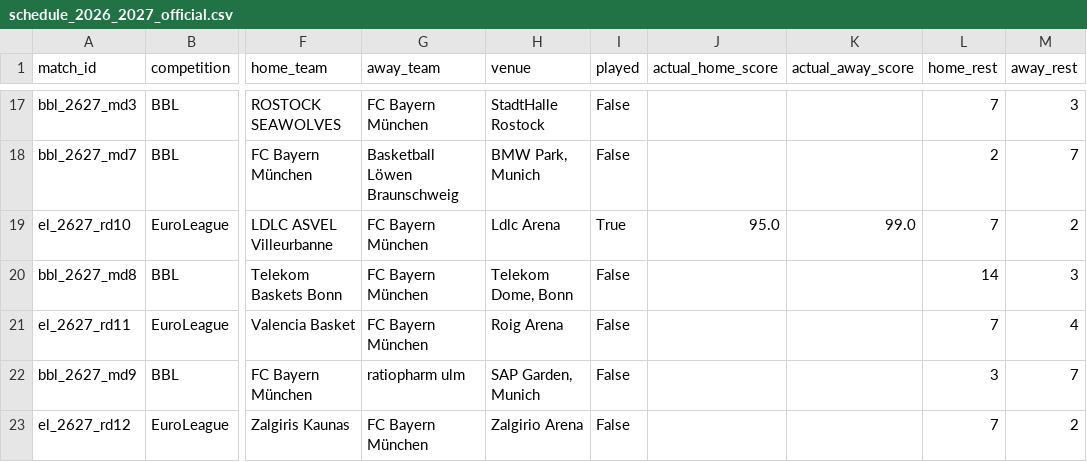
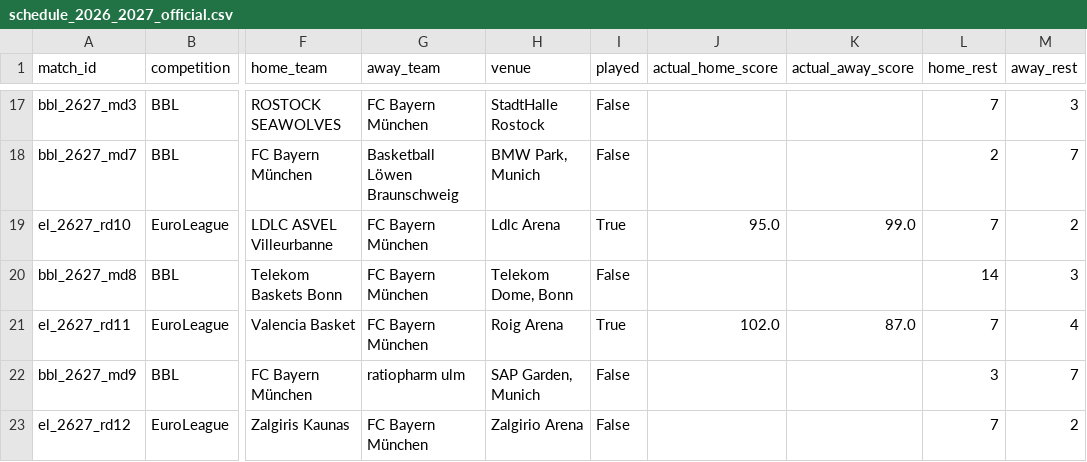
Before and after one commit to RLKO31/fcbb-basketball-predictor, a CSV file: data/processed/schedule_2026_2027_official.csv, drawn as a sheet; only a part is shown, gaps mark what is left out; the diff names each change by its address in the sheet, - before the commit and + after, or states it on an @@ line.

```diff
--- a/data/processed/schedule_2026_2027_official.csv
+++ b/data/processed/schedule_2026_2027_official.csv
-I21 (played): False
+I21 (played): True
-J21 (actual_home_score): (empty)
+J21 (actual_home_score): 102.0
-K21 (actual_away_score): (empty)
+K21 (actual_away_score): 87.0
```
Also changed, not shown: 4 other files.
